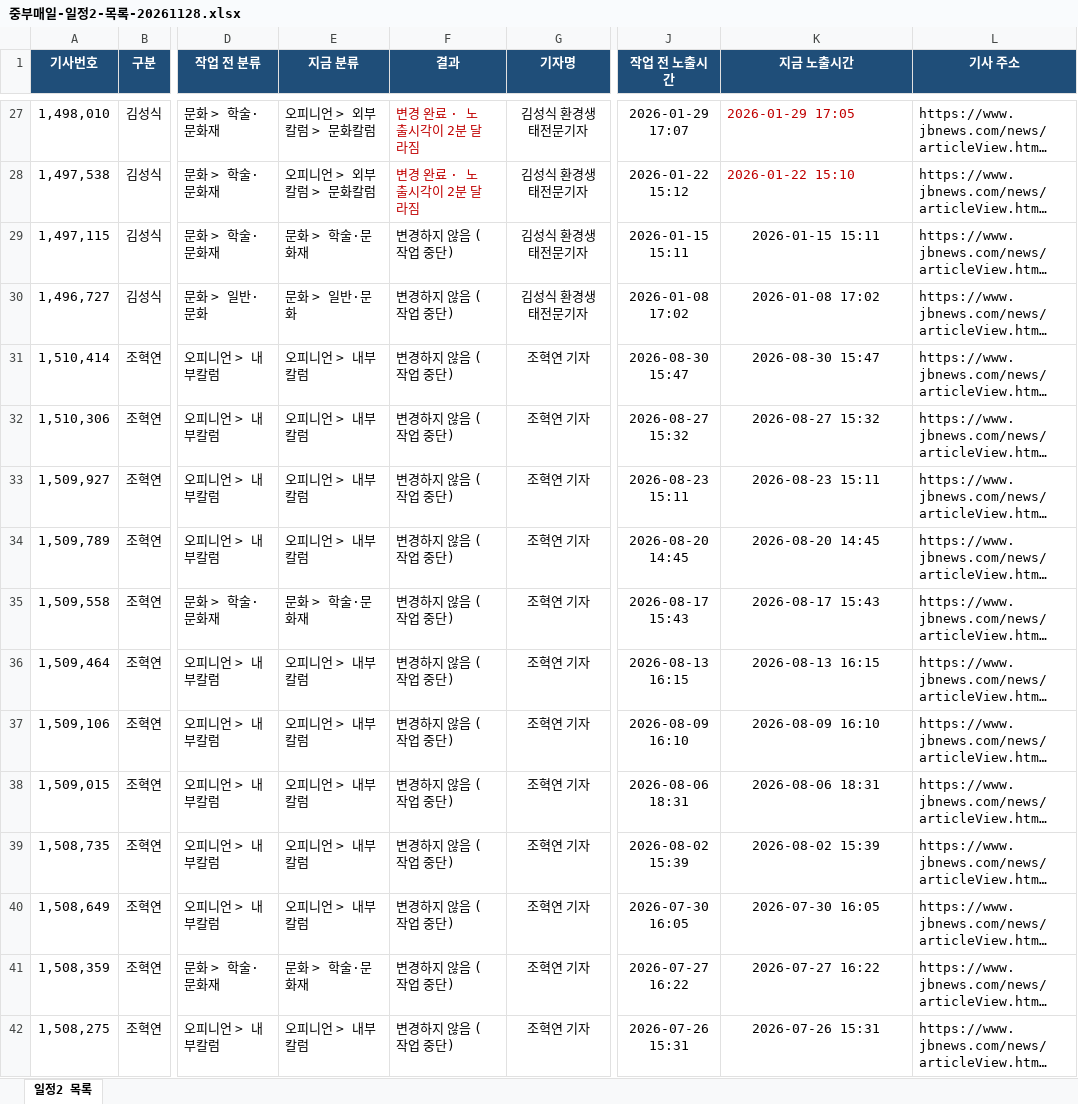
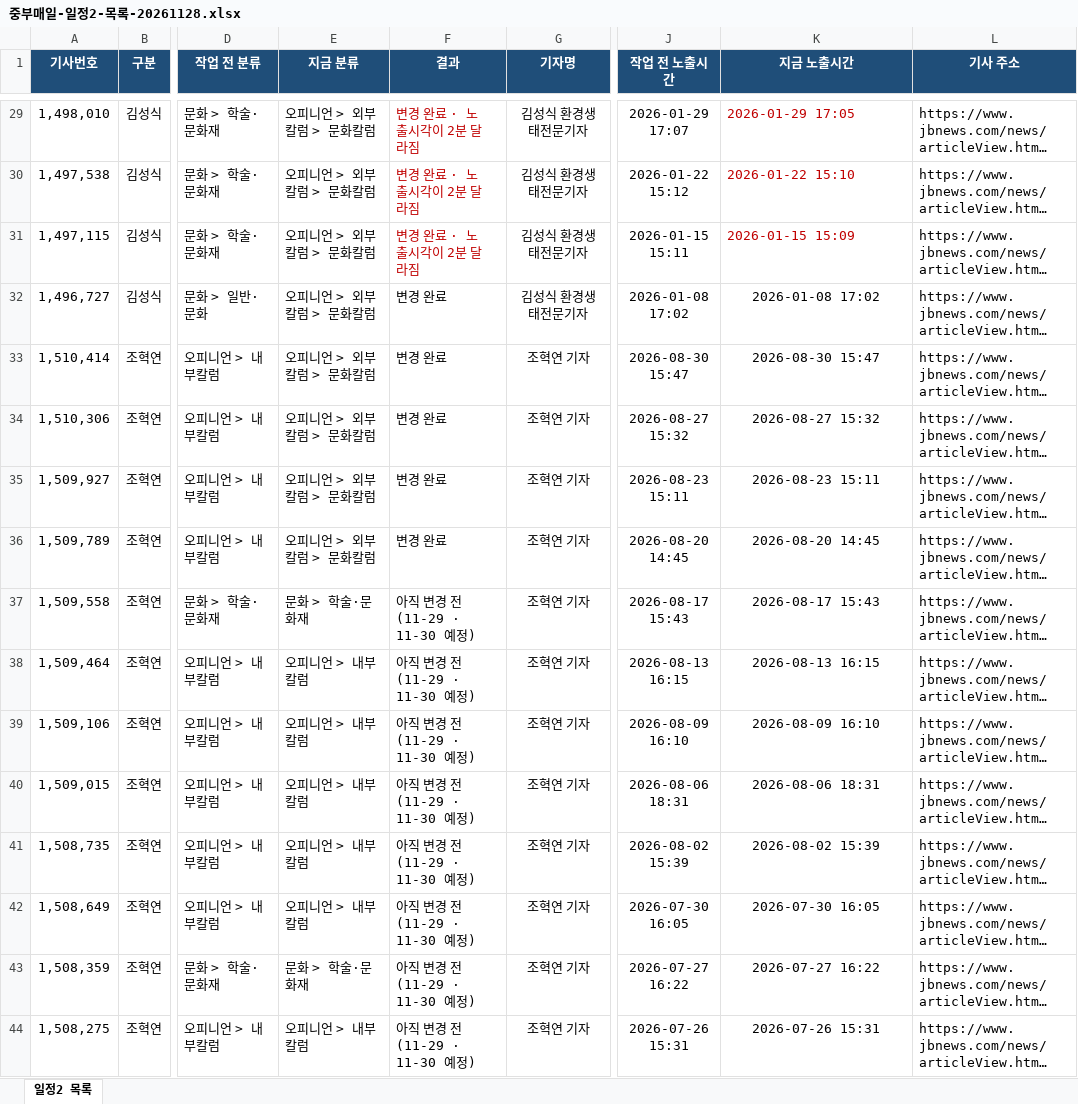
Before and after one commit to parkintaek2-gif/seoulmarkets, an Excel workbook: docs/보고/중부매일-일정2-목록-20261128.xlsx, sheet 일정2 목록, drawn as a sheet; only a part is shown, gaps mark what is left out; long unchanged cells end in …; values as stored, in another font and other column widths than the file's, no borders; addresses are those after the commit; the diff covers the shown part only; the diff names each change by its address in the sheet, - before the commit and + after, or states it on an @@ line.

```diff
--- a/docs/보고/중부매일-일정2-목록-20261128.xlsx (sheet 일정2 목록)
+++ b/docs/보고/중부매일-일정2-목록-20261128.xlsx (sheet 일정2 목록)
-E31 (지금 분류): 문화 > 학술·문화재
+E31 (지금 분류): 오피니언 > 외부칼럼 > 문화칼럼
-F31 (결과): 변경하지 않음 (작업 중단)
+F31 (결과): 변경 완료 · 노출시각이 2분 달라짐
-F31 text colour: black
+F31 text colour: #C00000
-K31 (지금 노출시간): 2026-01-15 15:11
+K31 (지금 노출시간): 2026-01-15 15:09
@@ K31 text colour: black → #C00000, alignment: center → left @@
-E32 (지금 분류): 문화 > 일반·문화
+E32 (지금 분류): 오피니언 > 외부칼럼 > 문화칼럼
-F32:F36 (결과): 변경하지 않음 (작업 중단)
+F32:F36 (결과): 변경 완료
-E33:E36 (지금 분류): 오피니언 > 내부칼럼
+E33:E36 (지금 분류): 오피니언 > 외부칼럼 > 문화칼럼
-F37:F44 (결과): 변경하지 않음 (작업 중단)
+F37:F44 (결과): 아직 변경 전 (11-29 · 11-30 예정)
```
Also changed, not shown: 3 added rows, 68 edited cells and cell formats elsewhere in this sheet, 10 other files.
